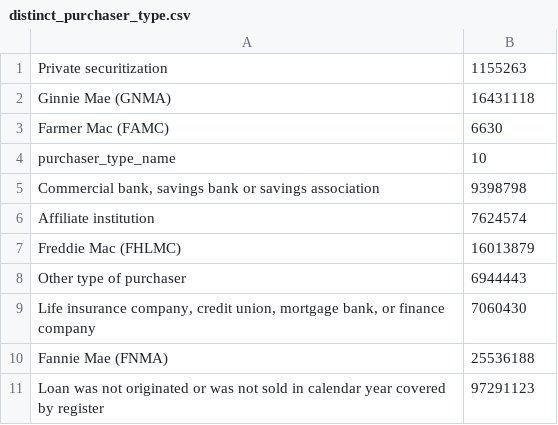
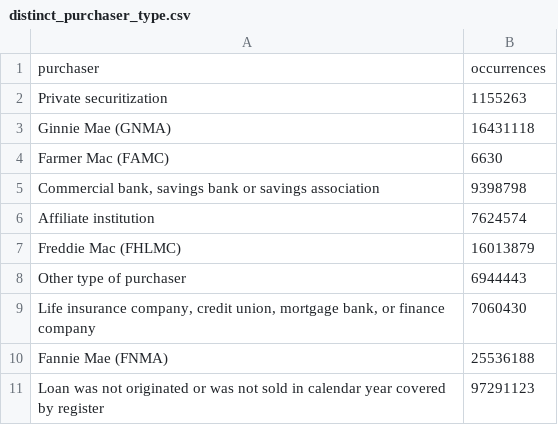
Before and after one commit to cody-joe-gilbert/SU19SparkClass, a CSV file: data/distinct_purchaser_type.csv, drawn as a sheet; removed rows and columns are numbered as before the commit, all else as after; the diff names each change by its address in the sheet, - before the commit and + after, or states it on an @@ line.

Commit message:
Update distinct_purchaser_type.csv

```diff
--- a/data/distinct_purchaser_type.csv
+++ b/data/distinct_purchaser_type.csv
+row 1: purchaser | occurrences
-row 4: purchaser_type_name | 10
```
